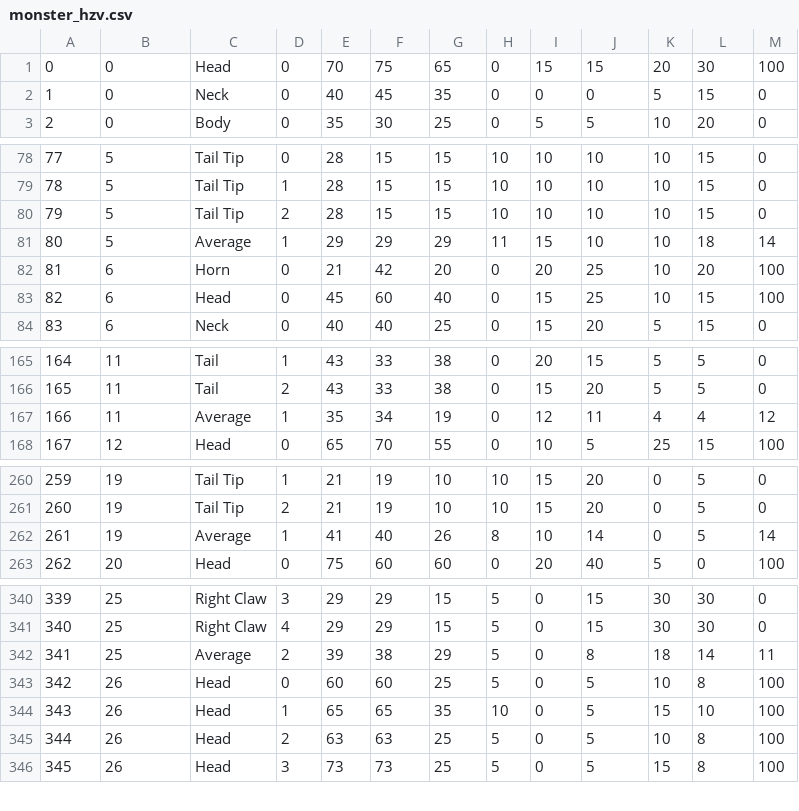
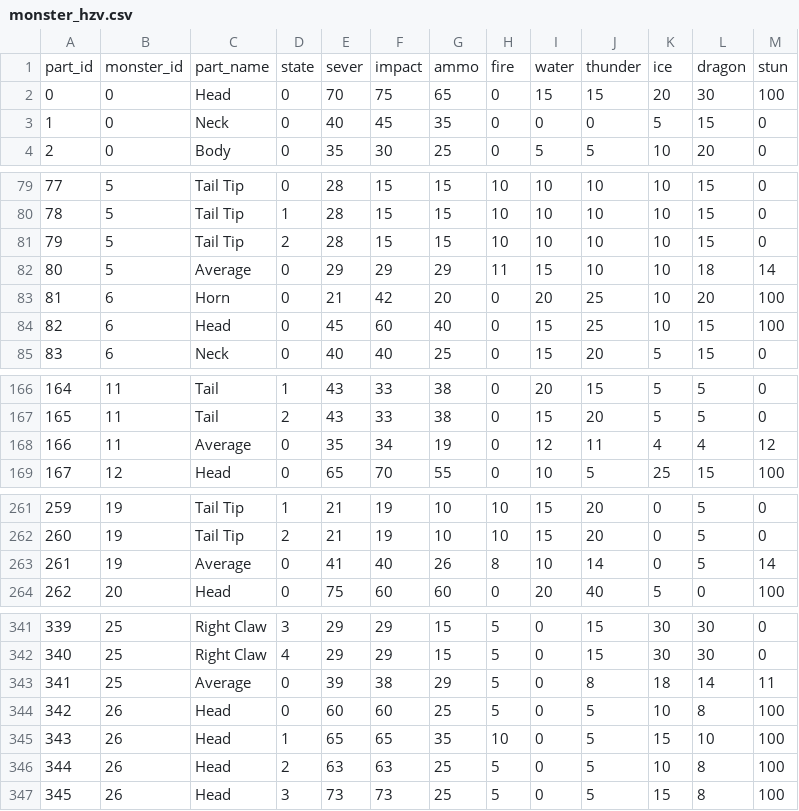
Before and after one commit to brandoneng000/MonsterHunterRiseData, a CSV file: MonsterData/monster_hzv.csv, drawn as a sheet; only a part is shown, gaps mark what is left out; the diff covers the shown part only.

```diff
--- a/MonsterData/monster_hzv.csv
+++ b/MonsterData/monster_hzv.csv
@@ -1 +1,2 @@
+part_id,monster_id,part_name,state,sever,impact,ammo,fire,water,thunder,ice,dragon,stun
 0,0,Head,0,70,75,65,0,15,15,20,30,100
@@ -80,3 +81,3 @@
 79,5,Tail Tip,2,28,15,15,10,10,10,10,15,0
-80,5,Average,1,29,29,29,11,15,10,10,18,14
+80,5,Average,0,29,29,29,11,15,10,10,18,14
 81,6,Horn,0,21,42,20,0,20,25,10,20,100
@@ -166,3 +167,3 @@
 165,11,Tail,2,43,33,38,0,15,20,5,5,0
-166,11,Average,1,35,34,19,0,12,11,4,4,12
+166,11,Average,0,35,34,19,0,12,11,4,4,12
 167,12,Head,0,65,70,55,0,10,5,25,15,100
@@ -261,3 +262,3 @@
 260,19,Tail Tip,2,21,19,10,10,15,20,0,5,0
-261,19,Average,1,41,40,26,8,10,14,0,5,14
+261,19,Average,0,41,40,26,8,10,14,0,5,14
 262,20,Head,0,75,60,60,0,20,40,5,0,100
@@ -341,3 +342,3 @@
 340,25,Right Claw,4,29,29,15,5,0,15,30,30,0
-341,25,Average,2,39,38,29,5,0,8,18,14,11
+341,25,Average,0,39,38,29,5,0,8,18,14,11
 342,26,Head,0,60,60,25,5,0,5,10,8,100
```
Also changed, not shown: 2 edited cells elsewhere in this file, 1 other file.
